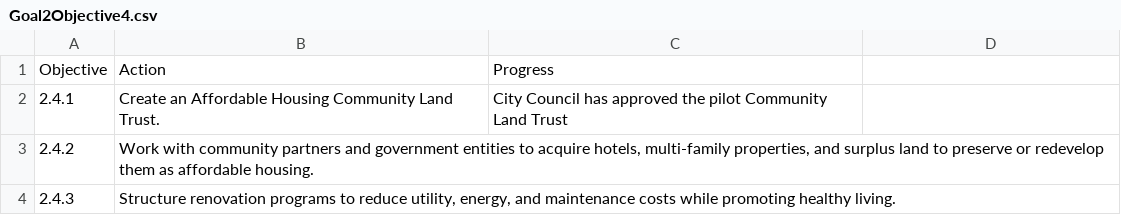
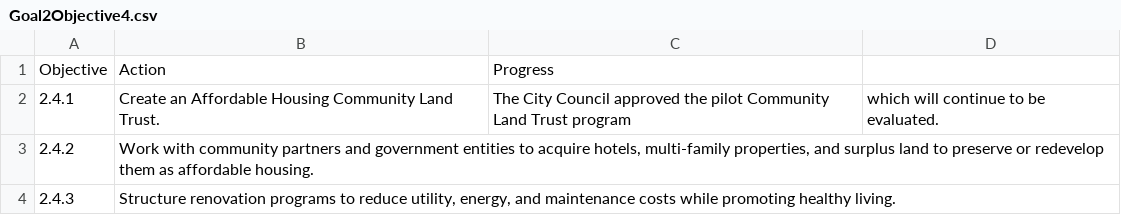
Before and after one commit to asternaut/slc-housing-dashboard-2, a CSV file: Data/Goals/Goal2Objective4.csv, drawn as a sheet.

```diff
--- a/Data/Goals/Goal2Objective4.csv
+++ b/Data/Goals/Goal2Objective4.csv
@@ -1,3 +1,3 @@
 Objective,Action,Progress
-2.4.1,Create an Affordable Housing Community Land Trust.,City Council has approved the pilot Community Land Trust
+2.4.1,Create an Affordable Housing Community Land Trust.,The City Council approved the pilot Community Land Trust program, which will continue to be evaluated.
 2.4.2,"Work with community partners and government entities to acquire hotels, multi-family properties, and surplus land to preserve or redevelop them as affordable housing.",
```
Also changed, not shown: Data/Goals/Goal1Objective1.csv, Data/Goals/Goal1Objective4.csv, 3 other files.
